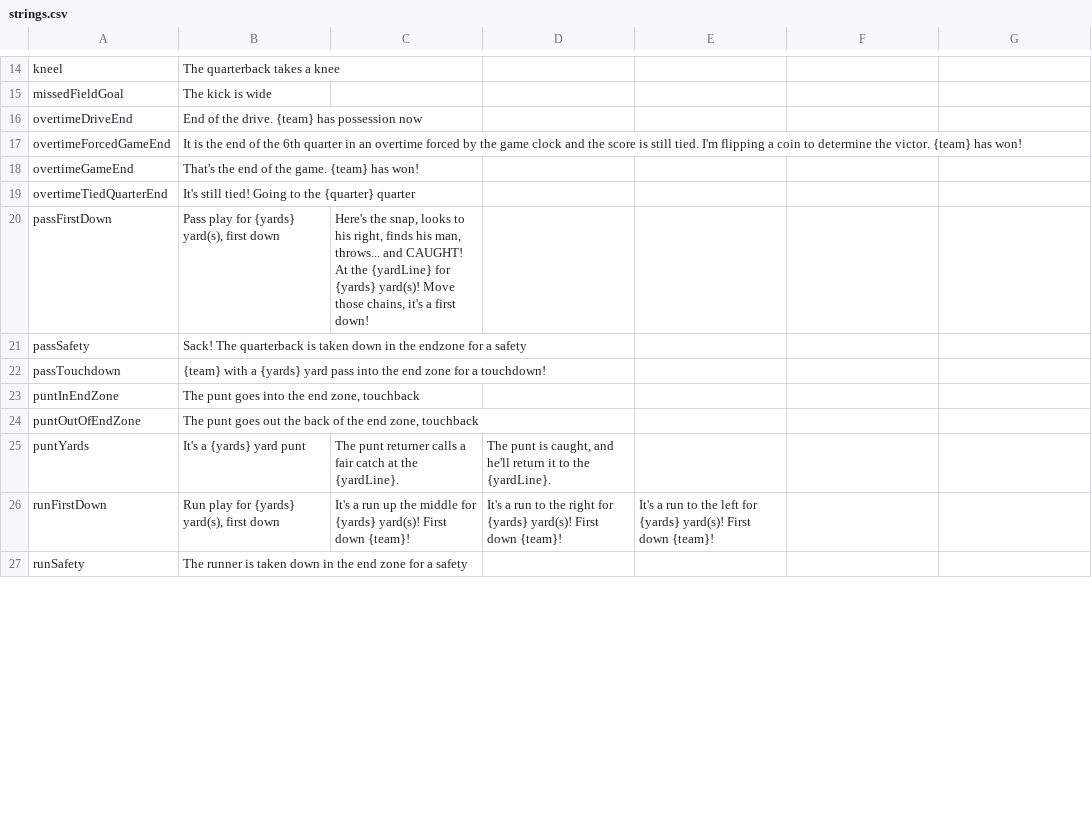
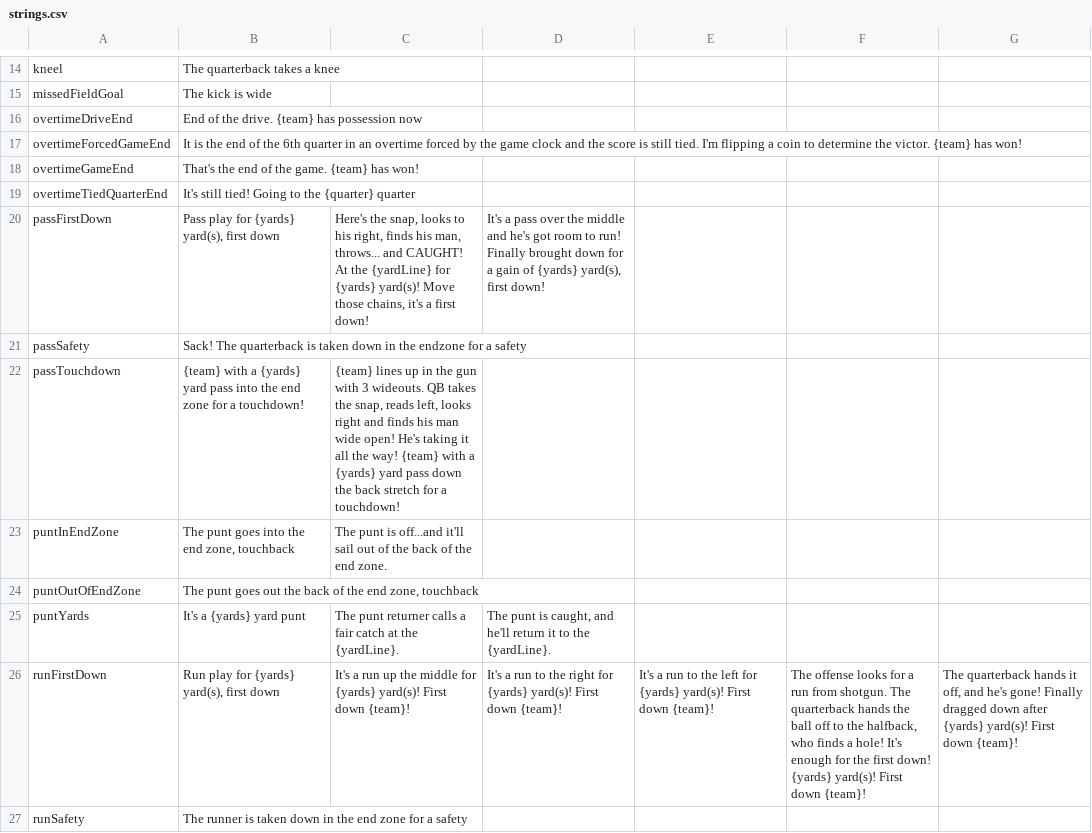
Before and after one commit to Watchful1/CFBRef, a CSV file: data/strings.csv, drawn as a sheet; only a part is shown, gaps mark what is left out; the diff covers the shown part only.

```diff
--- a/data/strings.csv
+++ b/data/strings.csv
@@ -20 +20 @@ overtimeTiedQuarterEnd,It's still tied! Going to the {quarter} quarter,,,
-passFirstDown,"Pass play for {yards} yard(s), first down","Here's the snap, looks to his right, finds his man, throws... and CAUGHT! At the {yardLine} for {yards} yard(s)! Move those chains, it's a first down!",,
+passFirstDown,"Pass play for {yards} yard(s), first down","Here's the snap, looks to his right, finds his man, throws... and CAUGHT! At the {yardLine} for {yards} yard(s)! Move those chains, it's a first down!","It's a pass over the middle and he's got room to run! Finally brought down for a gain of {yards} yard(s), first down!",,,
@@ -22,2 +22,2 @@ passSafety,Sack! The quarterback is taken down in the endzone for a safety,,,
-passTouchdown,{team} with a {yards} yard pass into the end zone for a touchdown!,,,
-puntInEndZone,"The punt goes into the end zone, touchback",,,
+passTouchdown,{team} with a {yards} yard pass into the end zone for a touchdown!,"{team} lines up in the gun with 3 wideouts. QB takes the snap, reads left, looks right and finds his man wide open! He's taking it all the way! {team} with a {yards} yard pass down the back stretch for a touchdown!",,,,
+puntInEndZone,"The punt goes into the end zone, touchback",The punt is off...and it'll sail out of the back of the end zone.,,,,
@@ -26 +26 @@ puntYards,It's a {yards} yard punt,The punt returner calls a fair catch at the {
-runFirstDown,"Run play for {yards} yard(s), first down",It's a run up the middle for {yards} yard(s)! First down {team}!,It's a run to the right for {yards} yard(s)! First down {team}!,It's a run to the left for {yards} yard(s)! First down {team}!
+runFirstDown,"Run play for {yards} yard(s), first down",It's a run up the middle for {yards} yard(s)! First down {team}!,It's a run to the right for {yards} yard(s)! First down {team}!,It's a run to the left for {yards} yard(s)! First down {team}!,"The offense looks for a run from shotgun. The quarterback hands the ball off to the halfback, who finds a hole! It's enough for the first down! {yards} yard(s)! First down {team}!","The quarterback hands it off, and he's gone! Finally dragged down after {yards} yard(s)! First down {team}!"
```
Also changed, not shown: 17 edited cells elsewhere in this file, 1 other file.
